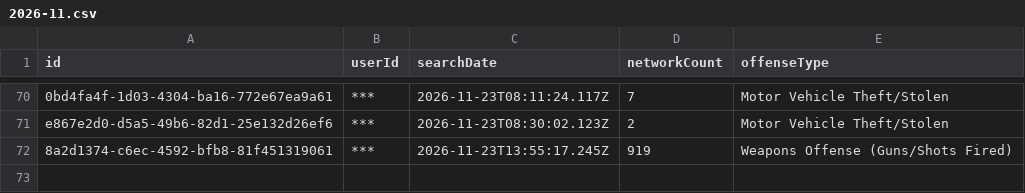
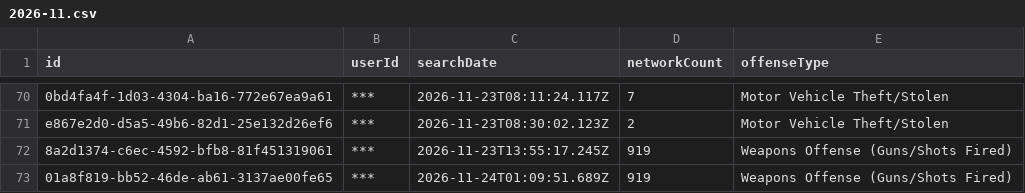
Before and after one commit to Cantica-Systems/mi-flock-transparency, a CSV file: muskegon/data/muskegon-city-pd/2026-11.csv, drawn as a sheet; only a part is shown, gaps mark what is left out; the diff names each change by its address in the sheet, - before the commit and + after, or states it on an @@ line.

Commit message:
Update at 2026-11-25T21:06Z (muskegon-city-pd +1)

```diff
--- a/muskegon/data/muskegon-city-pd/2026-11.csv
+++ b/muskegon/data/muskegon-city-pd/2026-11.csv
+row 73: 01a8f819-bb52-46de-ab61-3137ae00fe65 | *** | 2026-11-24T01:09:51.689Z | 919 | Weapons Offense (Guns/Shots Fired)
```
Also changed, not shown: muskegon/data/muskegon-city-pd/stats.csv, muskegon/raw/muskegon-city-pd/audit.csv, 2 other files.
